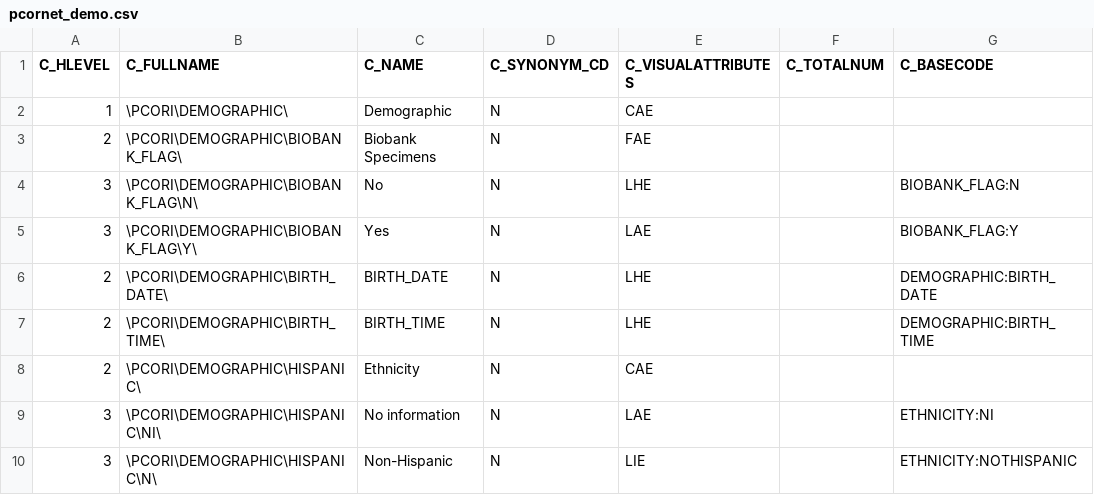
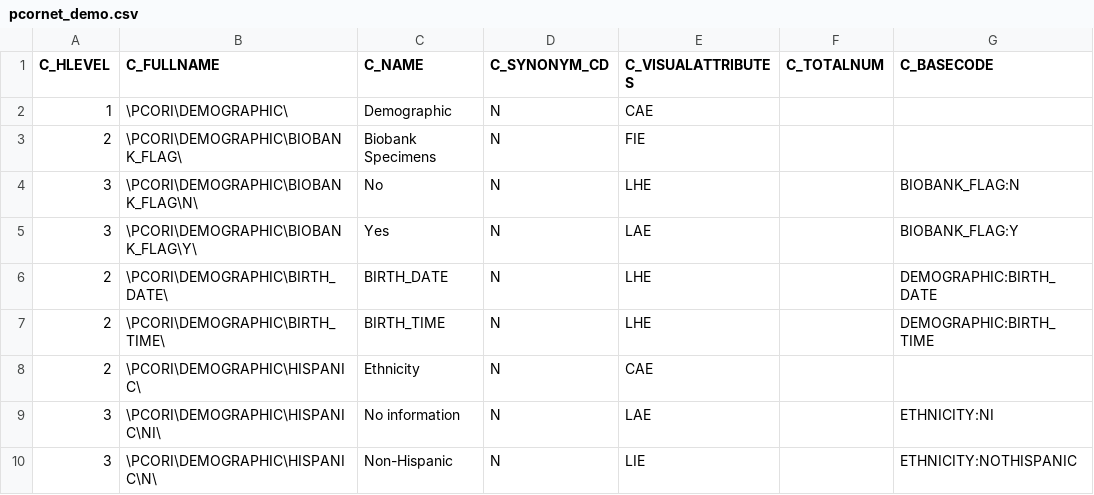
Before and after one commit to kumc-bmi/grouse, a CSV file: etl_i2b2/metadata/pcornet_demo.csv, drawn as a sheet; only a part is shown; the diff names each change by its address in the sheet, - before the commit and + after, or states it on an @@ line.

Commit message:
pcornet_demo: deactivate biobank flag

```diff
--- a/etl_i2b2/metadata/pcornet_demo.csv
+++ b/etl_i2b2/metadata/pcornet_demo.csv
-E3 (C_VISUALATTRIBUTES): FAE
+E3 (C_VISUALATTRIBUTES): FIE
```
